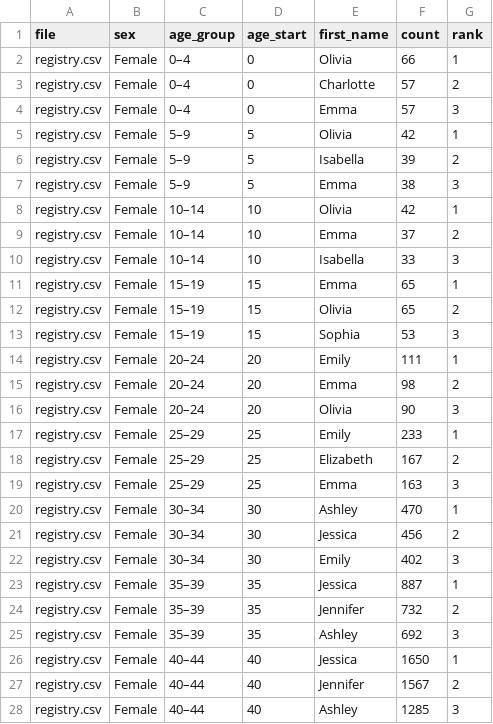
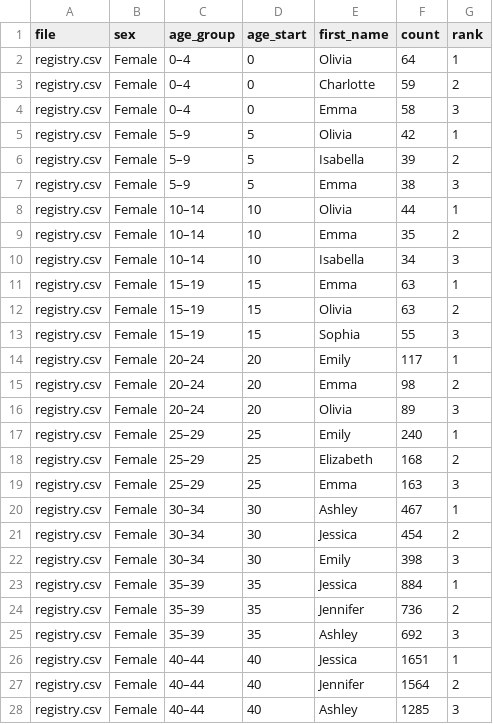
Before and after one commit to aflaxman/simulated_data_for_fcds_scale_rl, a CSV file: results/registry_top_names.csv, drawn as a sheet; only a part is shown; the diff covers the shown part only.

```diff
--- a/results/registry_top_names.csv
+++ b/results/registry_top_names.csv
@@ -1,5 +1,5 @@
 file,sex,age_group,age_start,first_name,count,rank
-registry.csv,Female,0–4,0,Olivia,66,1
-registry.csv,Female,0–4,0,Charlotte,57,2
-registry.csv,Female,0–4,0,Emma,57,3
+registry.csv,Female,0–4,0,Olivia,64,1
+registry.csv,Female,0–4,0,Charlotte,59,2
+registry.csv,Female,0–4,0,Emma,58,3
 registry.csv,Female,5–9,5,Olivia,42,1
@@ -7,22 +7,22 @@ registry.csv,Female,5–9,5,Isabella,39,2
 registry.csv,Female,5–9,5,Emma,38,3
-registry.csv,Female,10–14,10,Olivia,42,1
-registry.csv,Female,10–14,10,Emma,37,2
-registry.csv,Female,10–14,10,Isabella,33,3
-registry.csv,Female,15–19,15,Emma,65,1
-registry.csv,Female,15–19,15,Olivia,65,2
-registry.csv,Female,15–19,15,Sophia,53,3
-registry.csv,Female,20–24,20,Emily,111,1
+registry.csv,Female,10–14,10,Olivia,44,1
+registry.csv,Female,10–14,10,Emma,35,2
+registry.csv,Female,10–14,10,Isabella,34,3
+registry.csv,Female,15–19,15,Emma,63,1
+registry.csv,Female,15–19,15,Olivia,63,2
+registry.csv,Female,15–19,15,Sophia,55,3
+registry.csv,Female,20–24,20,Emily,117,1
 registry.csv,Female,20–24,20,Emma,98,2
-registry.csv,Female,20–24,20,Olivia,90,3
-registry.csv,Female,25–29,25,Emily,233,1
-registry.csv,Female,25–29,25,Elizabeth,167,2
+registry.csv,Female,20–24,20,Olivia,89,3
+registry.csv,Female,25–29,25,Emily,240,1
+registry.csv,Female,25–29,25,Elizabeth,168,2
 registry.csv,Female,25–29,25,Emma,163,3
-registry.csv,Female,30–34,30,Ashley,470,1
-registry.csv,Female,30–34,30,Jessica,456,2
-registry.csv,Female,30–34,30,Emily,402,3
-registry.csv,Female,35–39,35,Jessica,887,1
-registry.csv,Female,35–39,35,Jennifer,732,2
+registry.csv,Female,30–34,30,Ashley,467,1
+registry.csv,Female,30–34,30,Jessica,454,2
+registry.csv,Female,30–34,30,Emily,398,3
+registry.csv,Female,35–39,35,Jessica,884,1
+registry.csv,Female,35–39,35,Jennifer,736,2
 registry.csv,Female,35–39,35,Ashley,692,3
-registry.csv,Female,40–44,40,Jessica,1650,1
-registry.csv,Female,40–44,40,Jennifer,1567,2
+registry.csv,Female,40–44,40,Jessica,1651,1
+registry.csv,Female,40–44,40,Jennifer,1564,2
 registry.csv,Female,40–44,40,Ashley,1285,3
```
Also changed, not shown: 177 edited cells elsewhere in this file, results/example_pair.csv, results/registry_age_sex.csv, 21 other files.
